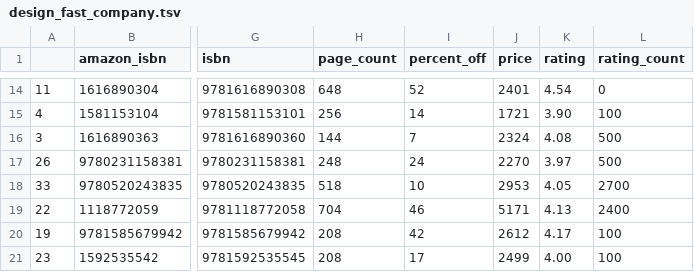
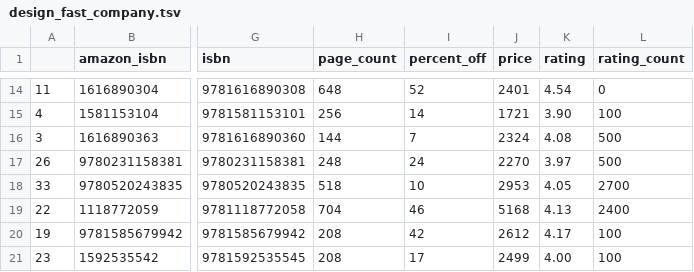
Before and after one commit to kcsluis/goodbooksgreatdeals, a TSV file: output/design_fast_company.tsv, drawn as a sheet; only a part is shown, gaps mark what is left out; the diff names each change by its address in the sheet, - before the commit and + after, or states it on an @@ line.

Commit message:
Travis build: 130

```diff
--- a/output/design_fast_company.tsv
+++ b/output/design_fast_company.tsv
-J19 (price): 5171
+J19 (price): 5168
```
